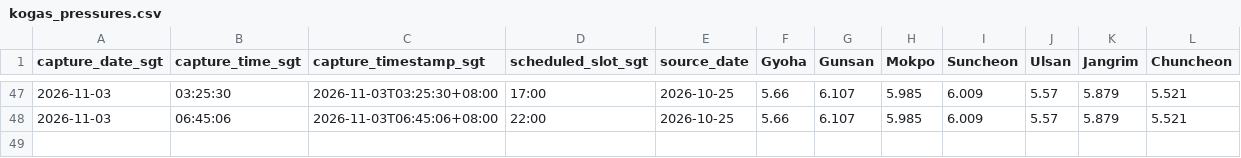
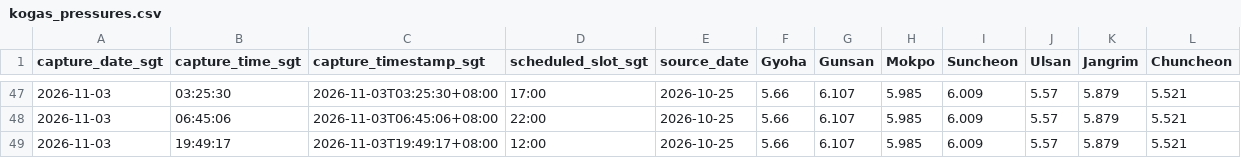
Before and after one commit to nxiongkpler/kogas-gas-pressure, a CSV file: data/kogas_pressures.csv, drawn as a sheet; only a part is shown, gaps mark what is left out.

```diff
--- a/data/kogas_pressures.csv
+++ b/data/kogas_pressures.csv
@@ -48 +48,2 @@ capture_date_sgt,capture_time_sgt,capture_timestamp_sgt,scheduled_slot_sgt,sourc
 2026-11-03,06:45:06,2026-11-03T06:45:06+08:00,22:00,2026-10-25,5.66,6.107,5.985,6.009,5.57,5.879,5.521
+2026-11-03,19:49:17,2026-11-03T19:49:17+08:00,12:00,2026-10-25,5.66,6.107,5.985,6.009,5.57,5.879,5.521
```
